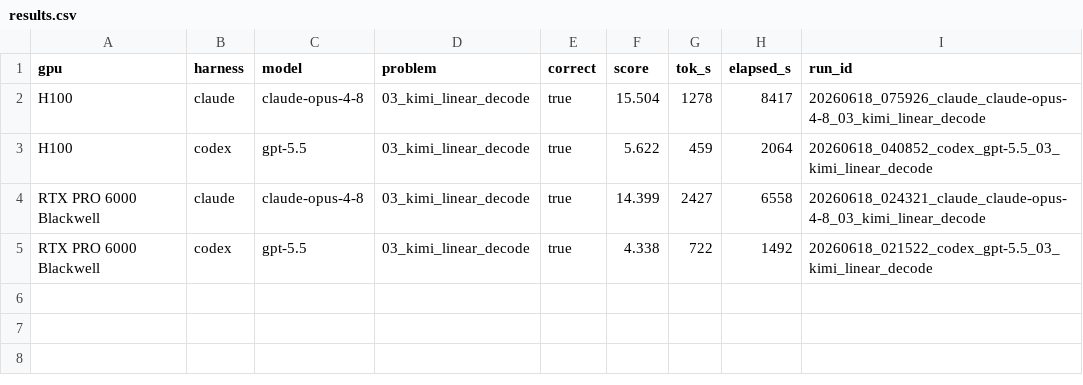
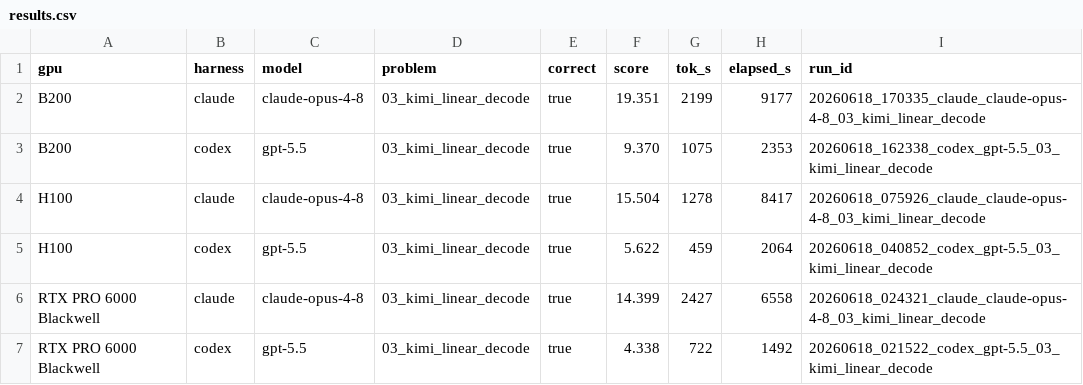
Before and after one commit to Infatoshi/kernelbench.com, a CSV file: public/data/mega/results.csv, drawn as a sheet; the diff names each change by its address in the sheet, - before the commit and + after, or states it on an @@ line.

```diff
--- a/public/data/mega/results.csv
+++ b/public/data/mega/results.csv
+row 2: B200 | claude | claude-opus-4-8 | 03_kimi_linear_decode | true | 19.351 | 2199 | 9177 | 20260618_170335_claude_claude-opus-4-8_03_kimi_linear_decode
+row 3: B200 | codex | gpt-5.5 | 03_kimi_linear_decode | true | 9.370 | 1075 | 2353 | 20260618_162338_codex_gpt-5.5_03_kimi_linear_decode
```
Also changed, not shown: 1 other file.
